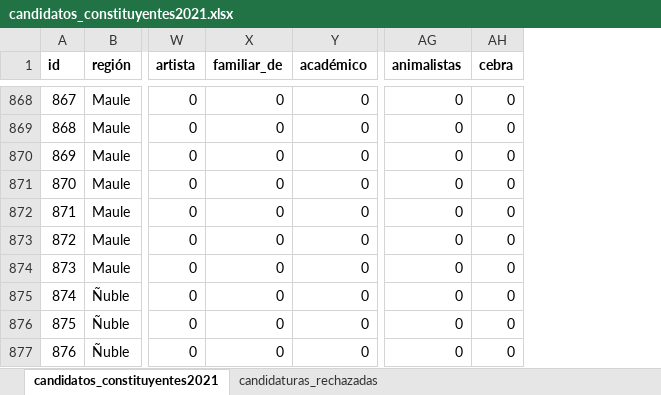
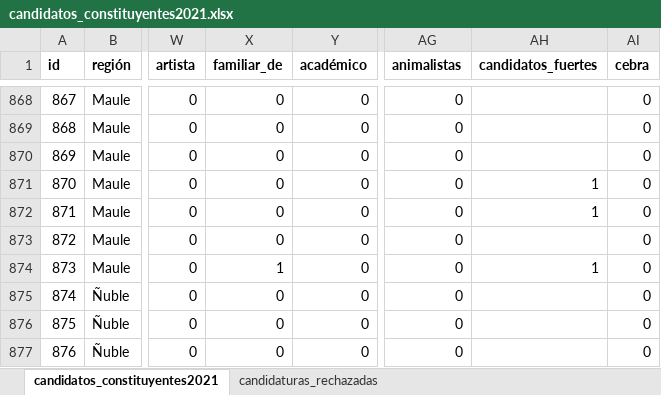
Before and after one commit to tresquintos/candidatos, an Excel workbook: constituyentes 2021/candidatos_constituyentes2021.xlsx, sheet candidatos_constituyentes2021, drawn as a sheet; only a part is shown, gaps mark what is left out; values as stored, in another font and other column widths than the file's, no borders; the diff covers the shown part only; the diff names each change by its address in the sheet, - before the commit and + after, or states it on an @@ line.

```diff
--- a/constituyentes 2021/candidatos_constituyentes2021.xlsx (sheet candidatos_constituyentes2021)
+++ b/constituyentes 2021/candidatos_constituyentes2021.xlsx (sheet candidatos_constituyentes2021)
+column AH (candidatos_fuertes), rows 871-874: 1 | 1 |  | 1
-X874 (familiar_de): 0
+X874 (familiar_de): 1
```
Also changed, not shown: 5 edited cells elsewhere in this sheet, 1 other file.
